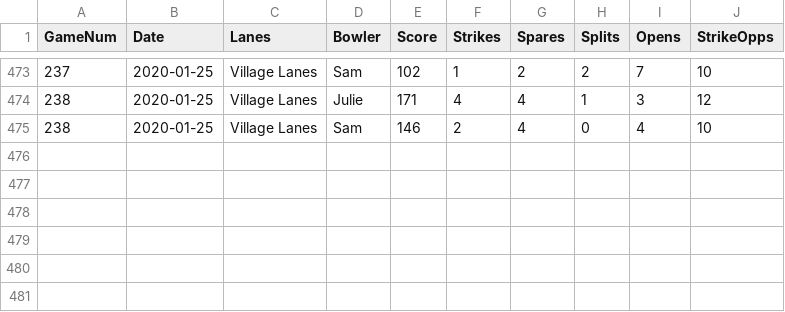
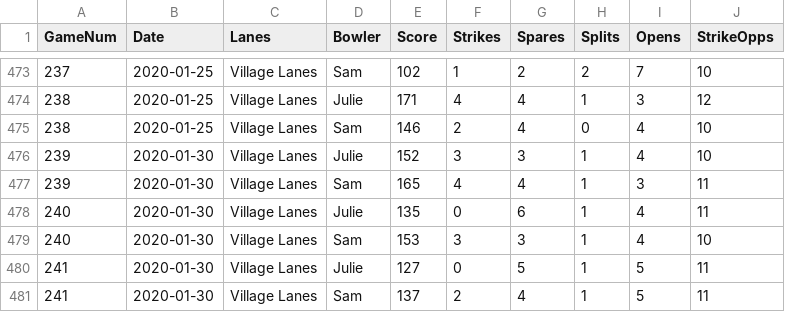
Before and after one commit to syounkin/bowling, a CSV file: data/bowling.csv, drawn as a sheet; only a part is shown, gaps mark what is left out.

Commit message:
Added three games from 1/30/20

```diff
--- a/data/bowling.csv
+++ b/data/bowling.csv
@@ -475 +475,7 @@ GameNum,Date,Lanes,Bowler,Score,Strikes,Spares,Splits,Opens,StrikeOpps
 238,2020-01-25,Village Lanes,Sam,146,2,4,0,4,10
+239,2020-01-30,Village Lanes,Julie,152,3,3,1,4,10
+239,2020-01-30,Village Lanes,Sam,165,4,4,1,3,11
+240,2020-01-30,Village Lanes,Julie,135,0,6,1,4,11
+240,2020-01-30,Village Lanes,Sam,153,3,3,1,4,10
+241,2020-01-30,Village Lanes,Julie,127,0,5,1,5,11
+241,2020-01-30,Village Lanes,Sam,137,2,4,1,5,11
```
